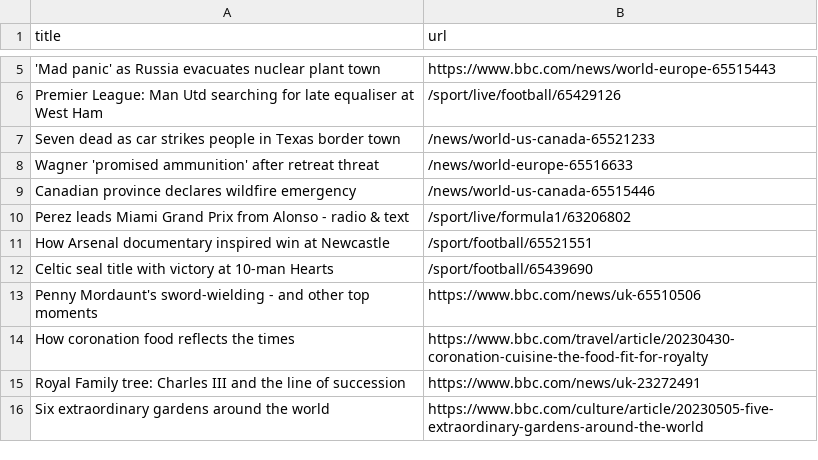
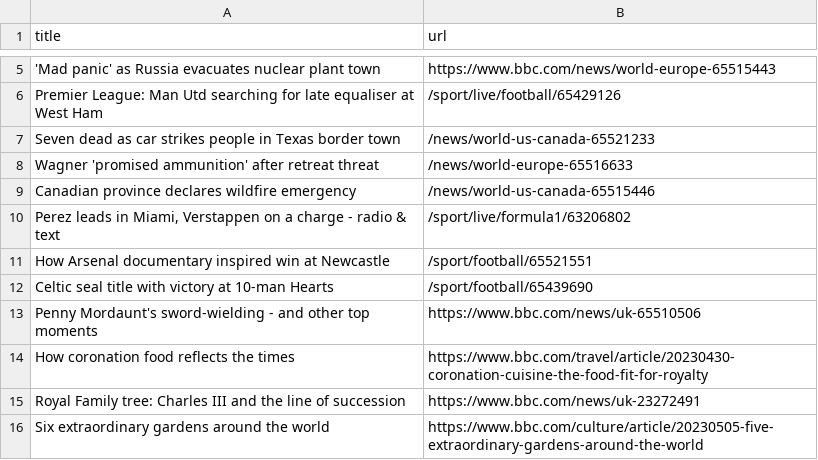
Before and after one commit to Danihisp/automatic-scraper-bbc-main, a CSV file: bbc.csv, drawn as a sheet; only a part is shown, gaps mark what is left out.

```diff
--- a/bbc.csv
+++ b/bbc.csv
@@ -9,3 +9,3 @@ Wagner 'promised ammunition' after retreat threat,/news/world-europe-65516633
 Canadian province declares wildfire emergency,/news/world-us-canada-65515446
-Perez leads Miami Grand Prix from Alonso - radio & text,/sport/live/formula1/63206802
+"Perez leads in Miami, Verstappen on a charge - radio & text",/sport/live/formula1/63206802
 How Arsenal documentary inspired win at Newcastle,/sport/football/65521551
```
